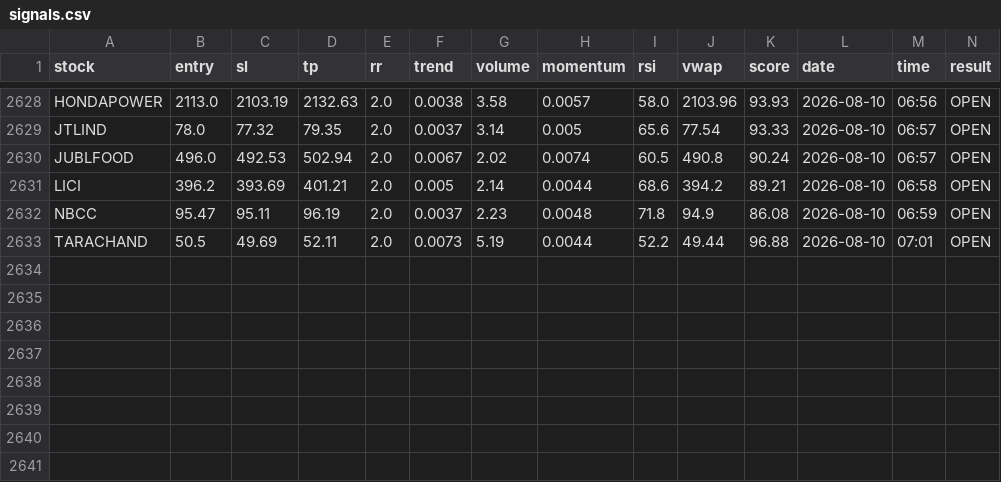
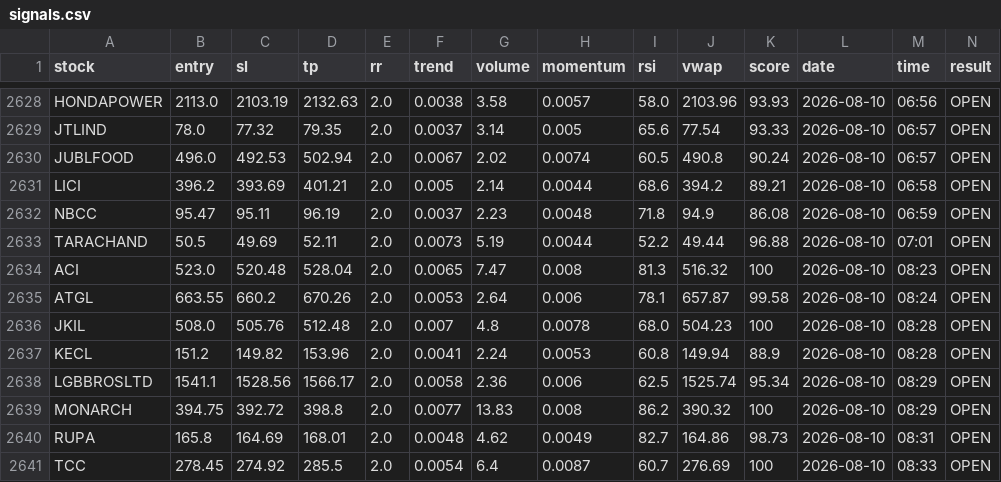
Before and after one commit to manjunathashtagi/Trading-Radar, a CSV file: data/signals.csv, drawn as a sheet; only a part is shown, gaps mark what is left out.

```diff
--- a/data/signals.csv
+++ b/data/signals.csv
@@ -2633 +2633,9 @@ NBCC,95.47,95.11,96.19,2.0,0.0037,2.23,0.0048,71.8,94.9,86.08,2026-08-10,06:59,O
 TARACHAND,50.5,49.69,52.11,2.0,0.0073,5.19,0.0044,52.2,49.44,96.88,2026-08-10,07:01,OPEN
+ACI,523.0,520.48,528.04,2.0,0.0065,7.47,0.008,81.3,516.32,100,2026-08-10,08:23,OPEN
+ATGL,663.55,660.2,670.26,2.0,0.0053,2.64,0.006,78.1,657.87,99.58,2026-08-10,08:24,OPEN
+JKIL,508.0,505.76,512.48,2.0,0.007,4.8,0.0078,68.0,504.23,100,2026-08-10,08:28,OPEN
+KECL,151.2,149.82,153.96,2.0,0.0041,2.24,0.0053,60.8,149.94,88.9,2026-08-10,08:28,OPEN
+LGBBROSLTD,1541.1,1528.56,1566.17,2.0,0.0058,2.36,0.006,62.5,1525.74,95.34,2026-08-10,08:29,OPEN
+MONARCH,394.75,392.72,398.8,2.0,0.0077,13.83,0.008,86.2,390.32,100,2026-08-10,08:29,OPEN
+RUPA,165.8,164.69,168.01,2.0,0.0048,4.62,0.0049,82.7,164.86,98.73,2026-08-10,08:31,OPEN
+TCC,278.45,274.92,285.5,2.0,0.0054,6.4,0.0087,60.7,276.69,100,2026-08-10,08:33,OPEN
```
Also changed, not shown: data/alerted_today.csv.
